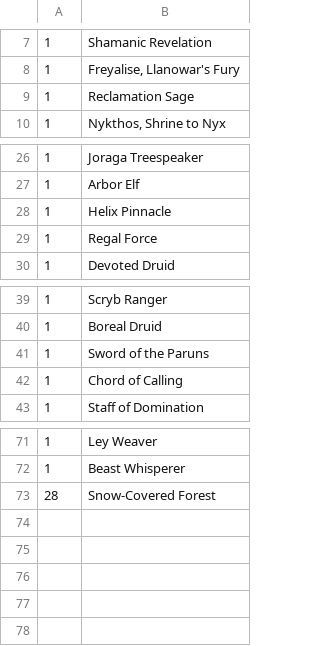
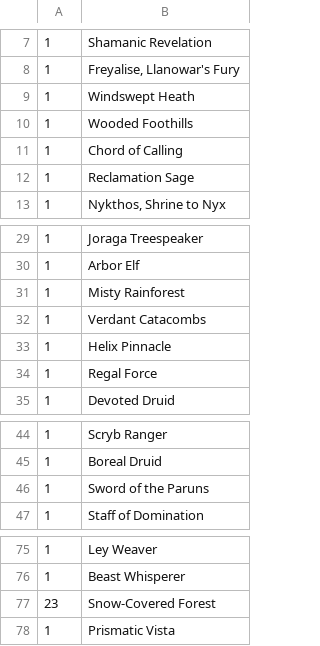
Before and after one commit to SirMastermind/EDH-DeckHelper, a CSV file: data/decks/[cEDH] Ezuri Combo.csv, drawn as a sheet; only a part is shown, gaps mark what is left out.

```diff
--- a/data/decks/[cEDH] Ezuri Combo.csv
+++ b/data/decks/[cEDH] Ezuri Combo.csv
@@ -8,2 +8,5 @@
 1,"Freyalise, Llanowar's Fury"
+1,Windswept Heath
+1,Wooded Foothills
+1,Chord of Calling
 1,Reclamation Sage
@@ -27,2 +30,4 @@
 1,Arbor Elf
+1,Misty Rainforest
+1,Verdant Catacombs
 1,Helix Pinnacle
@@ -41,3 +46,2 @@
 1,Sword of the Paruns
-1,Chord of Calling
 1,Staff of Domination
@@ -72,2 +76,3 @@
 1,Beast Whisperer
-28,Snow-Covered Forest
+23,Snow-Covered Forest
+1,Prismatic Vista
```
Also changed, not shown: data/collection/ArchidektCollection-Sat Aug 31 2019.csv, data/decks/[EDH] Flipparino Royale.csv, 1 other file.
